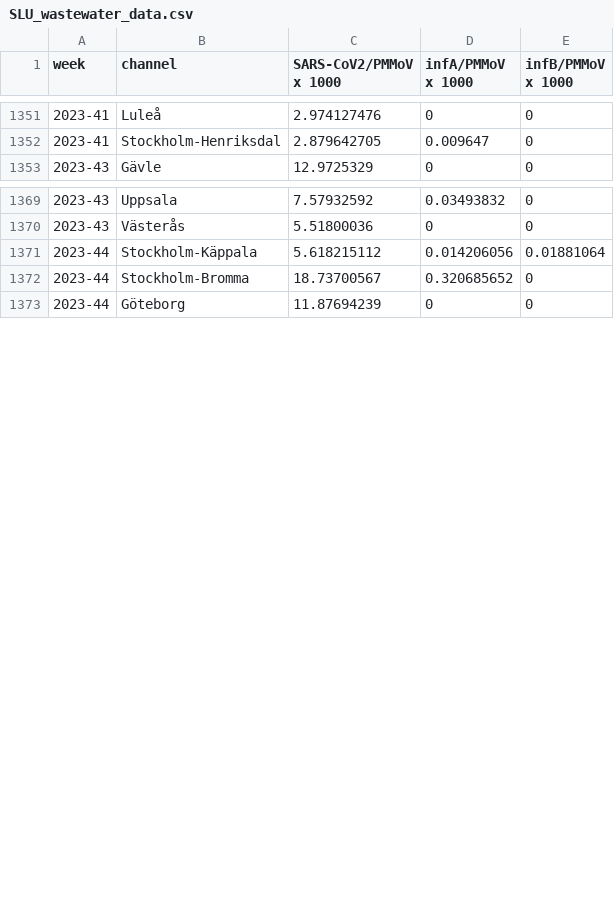
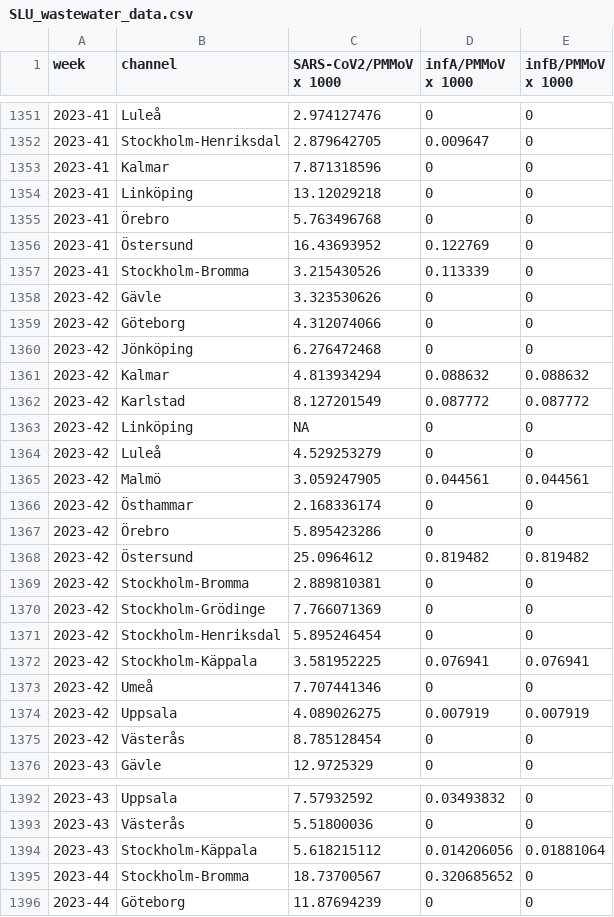
Before and after one commit to ScilifelabDataCentre/pathogens-portal, a CSV file: static/ww_data_temp/SLU_wastewater_data.csv, drawn as a sheet; only a part is shown, gaps mark what is left out; the diff covers the shown part only.

Commit message:
Update SLU datafile

```diff
--- a/static/ww_data_temp/SLU_wastewater_data.csv
+++ b/static/ww_data_temp/SLU_wastewater_data.csv
@@ -1352,2 +1352,25 @@ week,channel,SARS-CoV2/PMMoV x 1000,infA/PMMoV x 1000,infB/PMMoV x 1000
 2023-41,Stockholm-Henriksdal,2.879642705,0.009647,0
+2023-41,Kalmar,7.871318596,0,0
+2023-41,Linköping,13.12029218,0,0
+2023-41,Örebro,5.763496768,0,0
+2023-41,Östersund,16.43693952,0.122769,0
+2023-41,Stockholm-Bromma,3.215430526,0.113339,0
+2023-42,Gävle,3.323530626,0,0
+2023-42,Göteborg,4.312074066,0,0
+2023-42,Jönköping,6.276472468,0,0
+2023-42,Kalmar,4.813934294,0.088632,0.088632
+2023-42,Karlstad,8.127201549,0.087772,0.087772
+2023-42,Linköping,NA,0,0
+2023-42,Luleå,4.529253279,0,0
+2023-42,Malmö,3.059247905,0.044561,0.044561
+2023-42,Östhammar,2.168336174,0,0
+2023-42,Örebro,5.895423286,0,0
+2023-42,Östersund,25.0964612,0.819482,0.819482
+2023-42,Stockholm-Bromma,2.889810381,0,0
+2023-42,Stockholm-Grödinge,7.766071369,0,0
+2023-42,Stockholm-Henriksdal,5.895246454,0,0
+2023-42,Stockholm-Käppala,3.581952225,0.076941,0.076941
+2023-42,Umeå,7.707441346,0,0
+2023-42,Uppsala,4.089026275,0.007919,0.007919
+2023-42,Västerås,8.785128454,0,0
 2023-43,Gävle,12.9725329,0,0
@@ -1370,3 +1393,3 @@ week,channel,SARS-CoV2/PMMoV x 1000,infA/PMMoV x 1000,infB/PMMoV x 1000
 2023-43,Västerås,5.51800036,0,0
-2023-44,Stockholm-Käppala,5.618215112,0.014206056,0.01881064
+2023-43,Stockholm-Käppala,5.618215112,0.014206056,0.01881064
 2023-44,Stockholm-Bromma,18.73700567,0.320685652,0
```
Also changed, not shown: 15 added rows elsewhere in this file.
